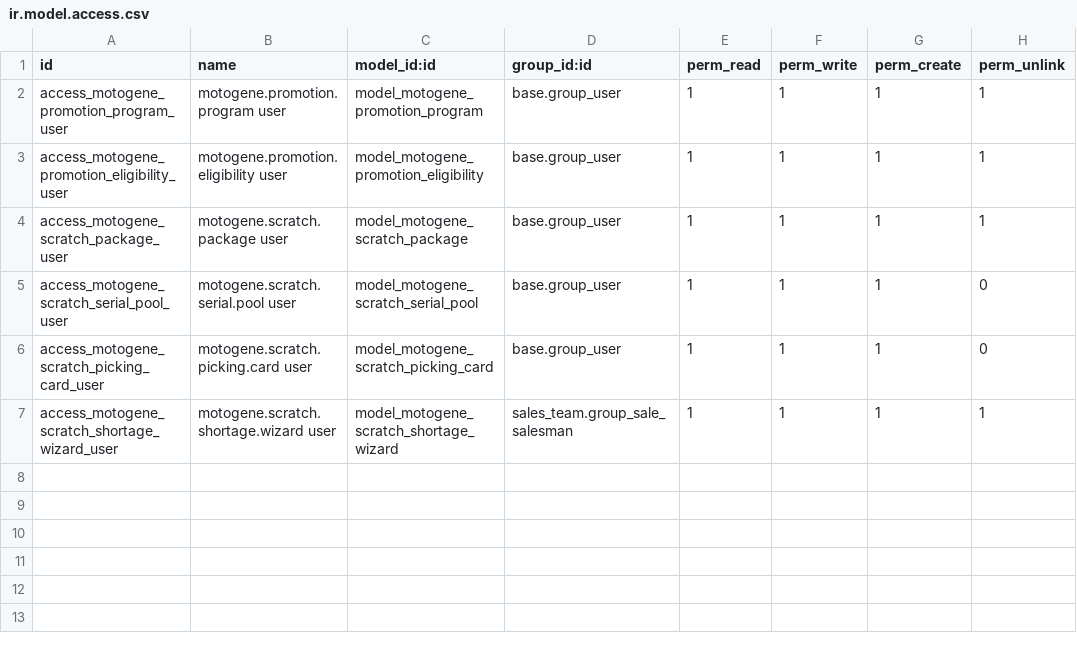
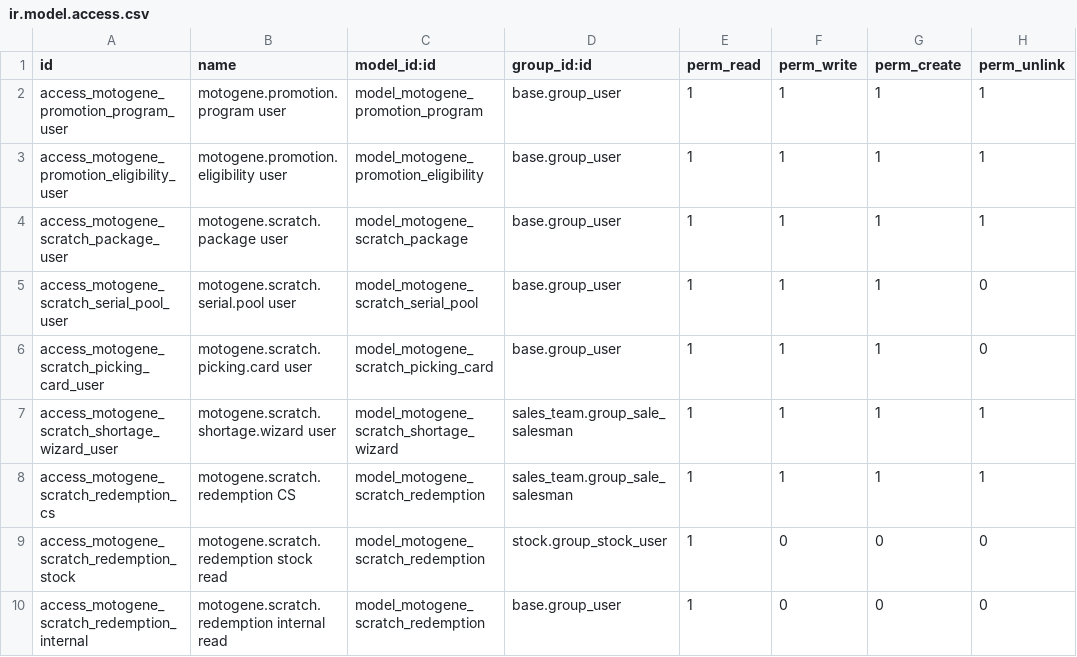
Before and after one commit to wanbadreen/odoo_module_custom_by_wan, a CSV file: motogene_promotion_engine/security/ir.model.access.csv, drawn as a sheet; the diff names each change by its address in the sheet, - before the commit and + after, or states it on an @@ line.

Commit message:
Add scratch card redemption records with expiry checks and duplicate protection

```diff
--- a/motogene_promotion_engine/security/ir.model.access.csv
+++ b/motogene_promotion_engine/security/ir.model.access.csv
+row 8: access_motogene_scratch_redemption_cs | motogene.scratch.redemption CS | model_motogene_scratch_redemption | sales_team.group_sale_salesman | 1 | 1 | 1 | 1
+row 9: access_motogene_scratch_redemption_stock | motogene.scratch.redemption stock read | model_motogene_scratch_redemption | stock.group_stock_user | 1 | 0 | 0 | 0
+row 10: access_motogene_scratch_redemption_internal | motogene.scratch.redemption internal read | model_motogene_scratch_redemption | base.group_user | 1 | 0 | 0 | 0
```
Also changed, not shown: 11 other files.
